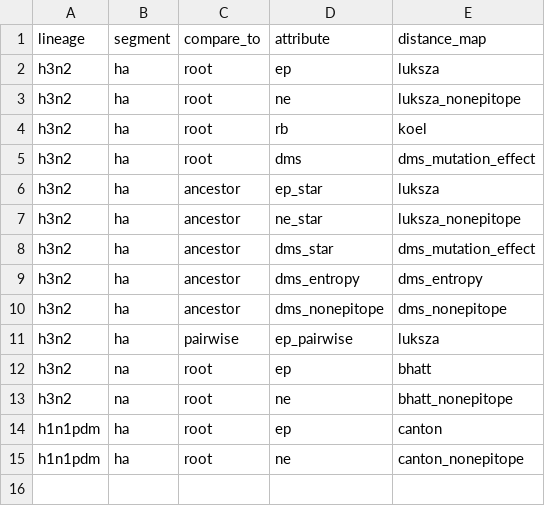
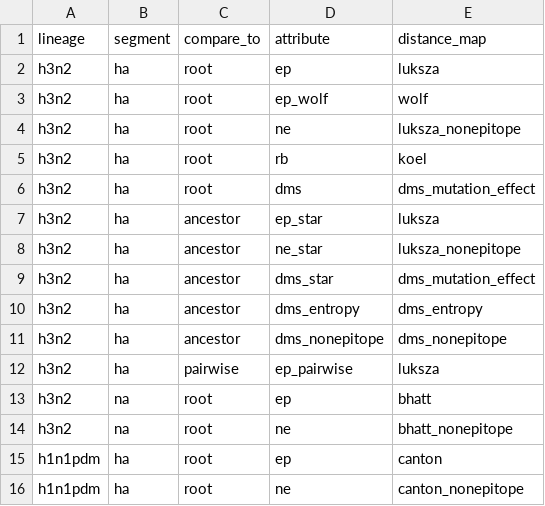
Before and after one commit to blab/flu-forecasting, a TSV file: config/distance_maps.tsv, drawn as a sheet.

Commit message:
Calculate root-to-tip epitope distances with Wolf sites for comparison

```diff
--- a/config/distance_maps.tsv
+++ b/config/distance_maps.tsv
@@ -2,2 +2,3 @@ lineage	segment	compare_to	attribute	distance_map
 h3n2	ha	root	ep	luksza
+h3n2	ha	root	ep_wolf	wolf
 h3n2	ha	root	ne	luksza_nonepitope
```
